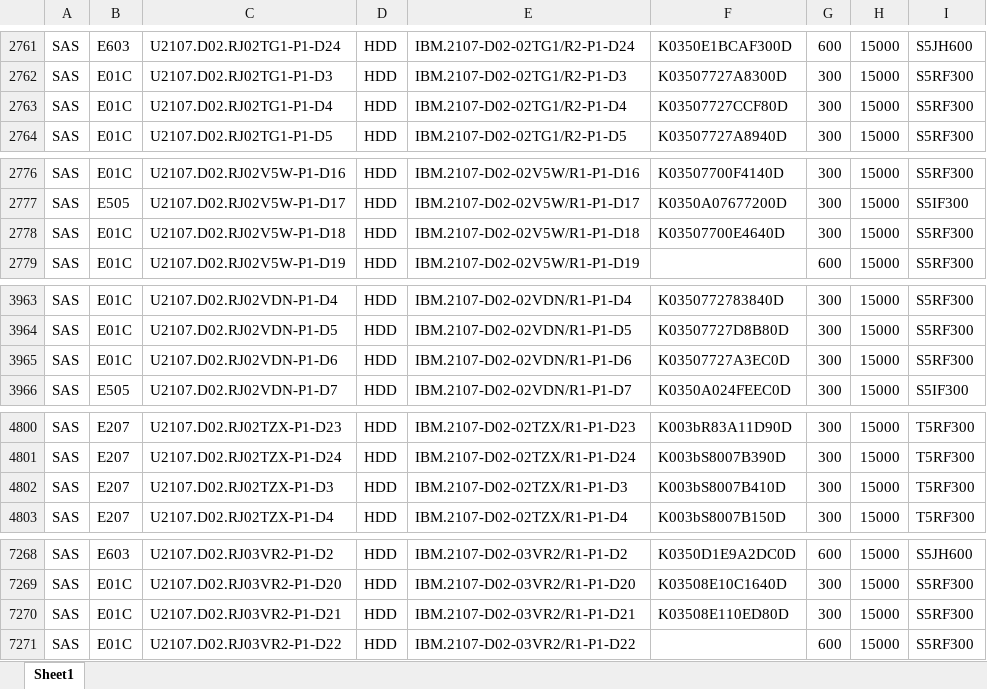
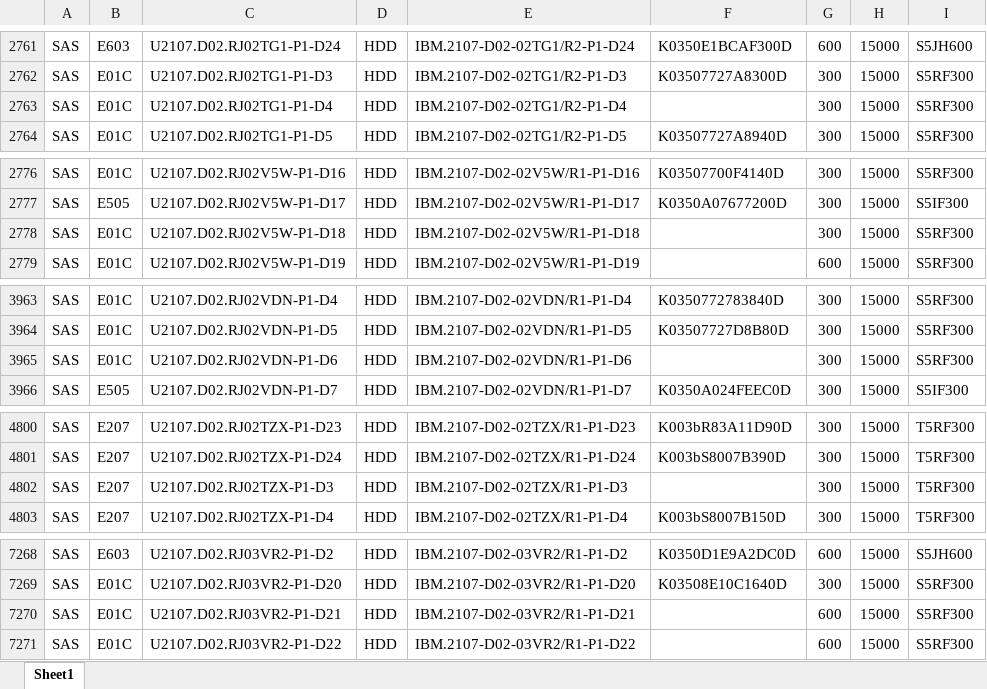
Before and after one commit to zhanguangfeng/zhanguangfeng.github.io, an Excel workbook: ddm.xlsx, sheet Sheet1, drawn as a sheet; only a part is shown, gaps mark what is left out; values as stored, in another font and other column widths than the file's, no borders; the diff covers the shown part only; the diff names each change by its address in the sheet, - before the commit and + after, or states it on an @@ line.

Commit message:
20240715

```diff
--- a/ddm.xlsx (sheet Sheet1)
+++ b/ddm.xlsx (sheet Sheet1)
-F2763: K03507727CCF80D
+F2763: (empty)
-F2778: K03507700E4640D
+F2778: (empty)
-F3965: K03507727A3EC0D
+F3965: (empty)
-F4802: K003bS8007B410D
+F4802: (empty)
-F7270: K03508E110ED80D
+F7270: (empty)
-G7270: 300
+G7270: 600
```
Also changed, not shown: 1 edited cell elsewhere in this sheet.
